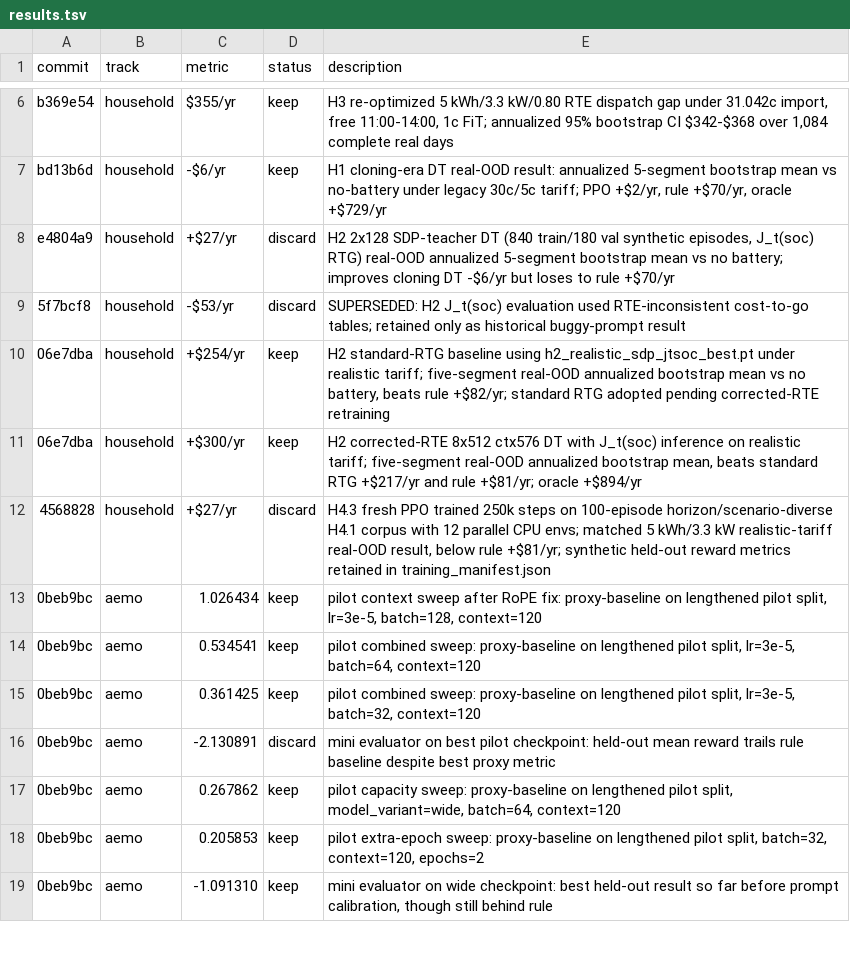
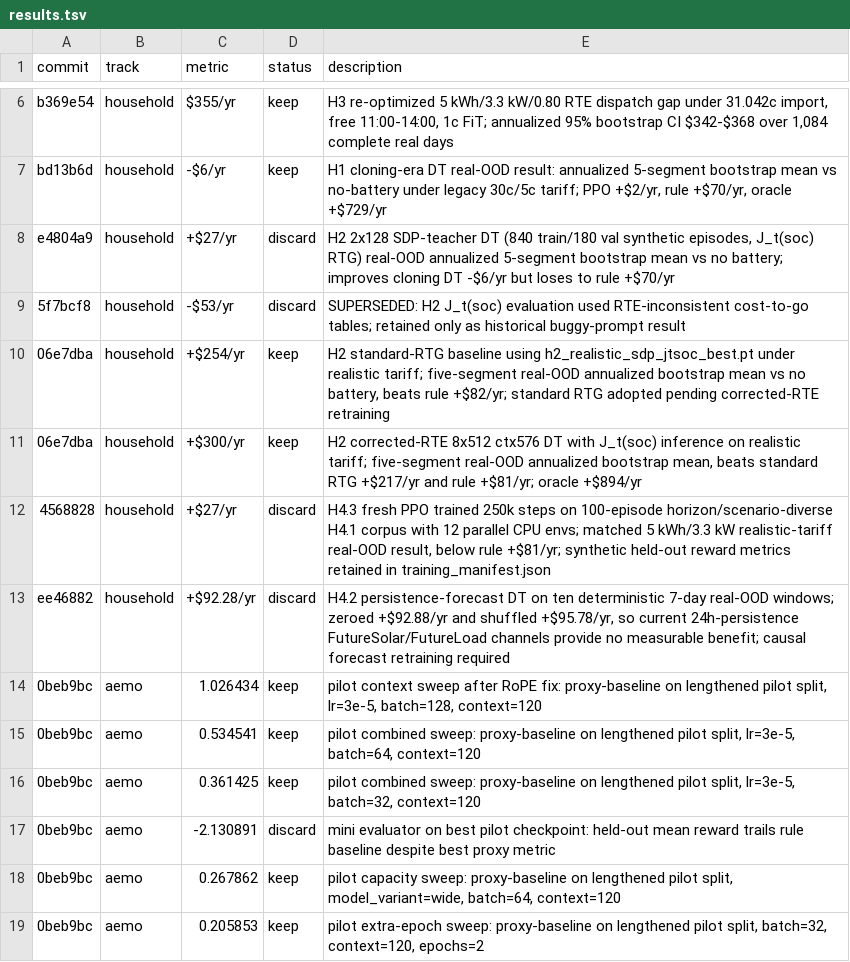
Before and after one commit to mrvictoru/energydecision, a TSV file: results.tsv, drawn as a sheet; only a part is shown, gaps mark what is left out; the shorter side is filled out with more unchanged rows.

```diff
--- a/results.tsv
+++ b/results.tsv
@@ -12,2 +12,3 @@ e4804a9	household	+$27/yr	discard	H2 2x128 SDP-teacher DT (840 train/180 val syn
 4568828	household	+$27/yr	discard	H4.3 fresh PPO trained 250k steps on 100-episode horizon/scenario-diverse H4.1 corpus with 12 parallel CPU envs; matched 5 kWh/3.3 kW realistic-tariff real-OOD result, below rule +$81/yr; synthetic held-out reward metrics retained in training_manifest.json
+ee46882	household	+$92.28/yr	discard	H4.2 persistence-forecast DT on ten deterministic 7-day real-OOD windows; zeroed +$92.88/yr and shuffled +$95.78/yr, so current 24h-persistence FutureSolar/FutureLoad channels provide no measurable benefit; causal forecast retraining required
 0beb9bc	aemo	1.026434	keep	pilot context sweep after RoPE fix: proxy-baseline on lengthened pilot split, lr=3e-5, batch=128, context=120
```
Also changed, not shown: 4 other files.
